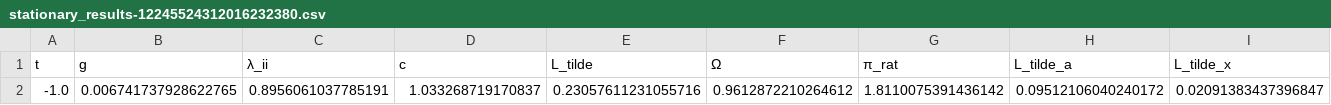
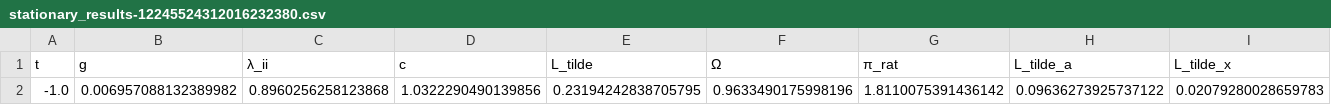
Before and after one commit to jlperla/PerlaTonettiWaugh.jl, a CSV file: data/stationary_results-12245524312016232380.csv, drawn as a sheet; only a part is shown; removed rows and columns are numbered as before the commit, all else as after; rows hold the shown columns only; the diff names each change by its address in the sheet, - before the commit and + after, or states it on an @@ line.

```diff
--- a/data/stationary_results-12245524312016232380.csv
+++ b/data/stationary_results-12245524312016232380.csv
-row 2: -1.0 | 0.006741737928622765 | 0.8956061037785191 | 1.033268719170837 | 0.23057611231055716 | 0.9612872210264612 | 1.8110075391436142 | 0.09512106040240172 | 0.02091383437396847
+row 2: -1.0 | 0.006957088132389982 | 0.8960256258123868 | 1.0322290490139856 | 0.23194242838705795 | 0.9633490175998196 | 1.8110075391436142 | 0.09636273925737122 | 0.02079280028659783
```
Also changed, not shown: 5 other files.
